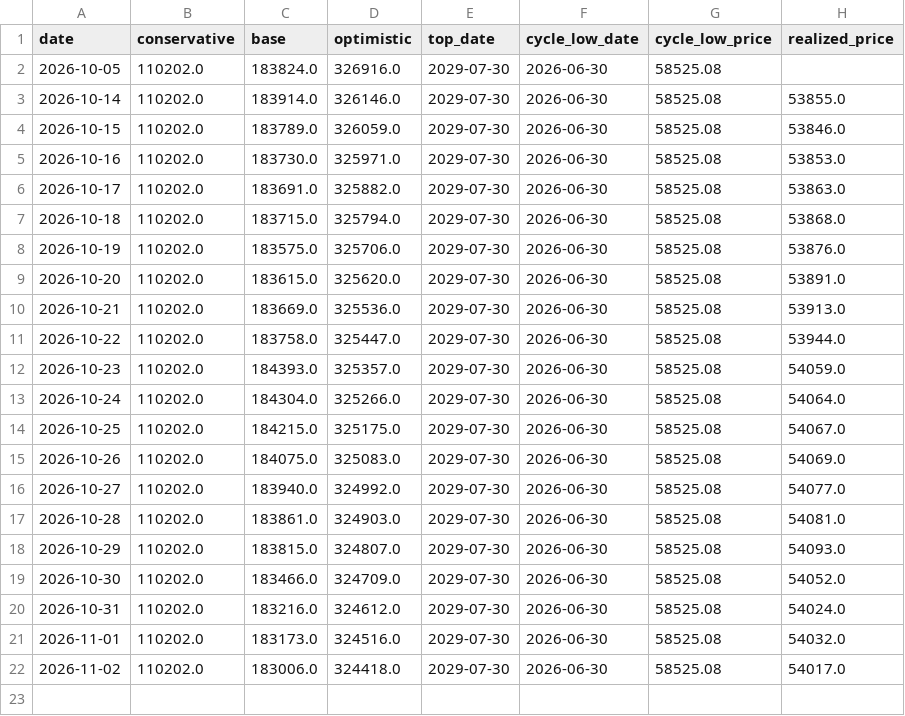
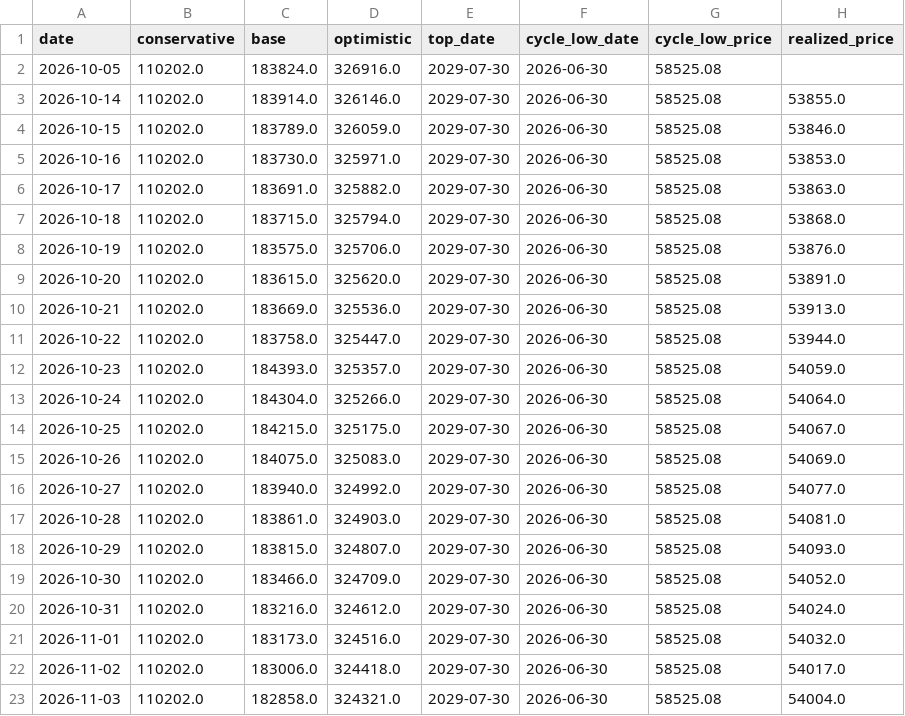
Before and after one commit to North7/tidemark, a CSV file: data/scenario_history.csv, drawn as a sheet.

```diff
--- a/data/scenario_history.csv
+++ b/data/scenario_history.csv
@@ -22 +22,2 @@ date,conservative,base,optimistic,top_date,cycle_low_date,cycle_low_price,realiz
 2026-11-02,110202.0,183006.0,324418.0,2029-07-30,2026-06-30,58525.08,54017.0
+2026-11-03,110202.0,182858.0,324321.0,2029-07-30,2026-06-30,58525.08,54004.0
```
Also changed, not shown: data/indicators.csv, data/raw/coinmetrics.csv, 16 other files.
